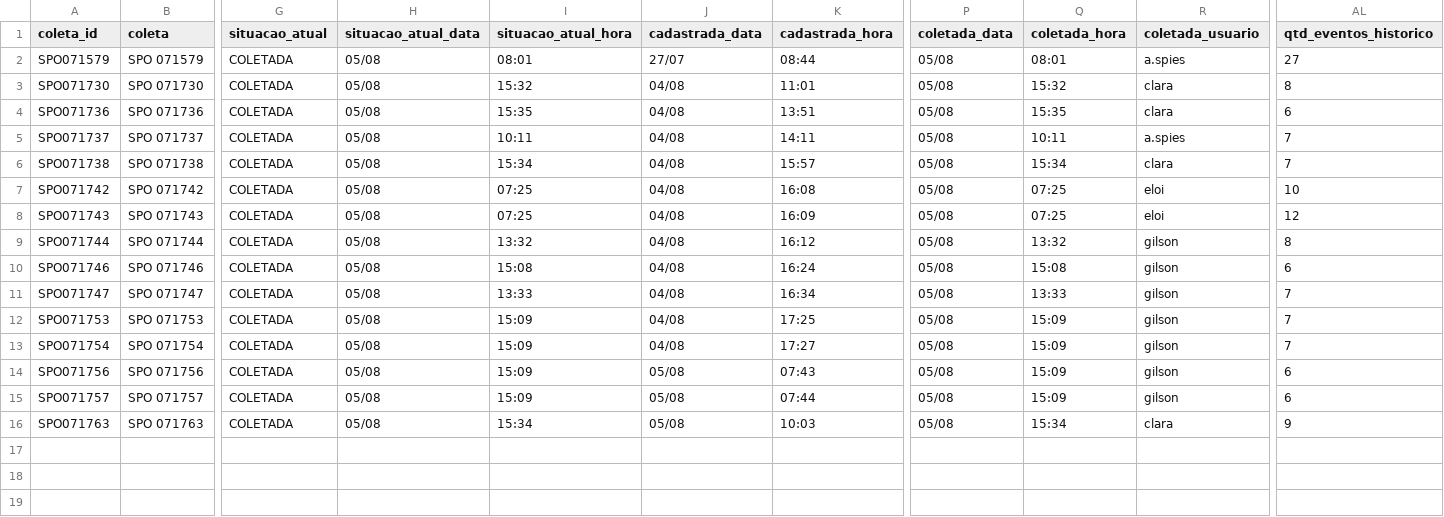
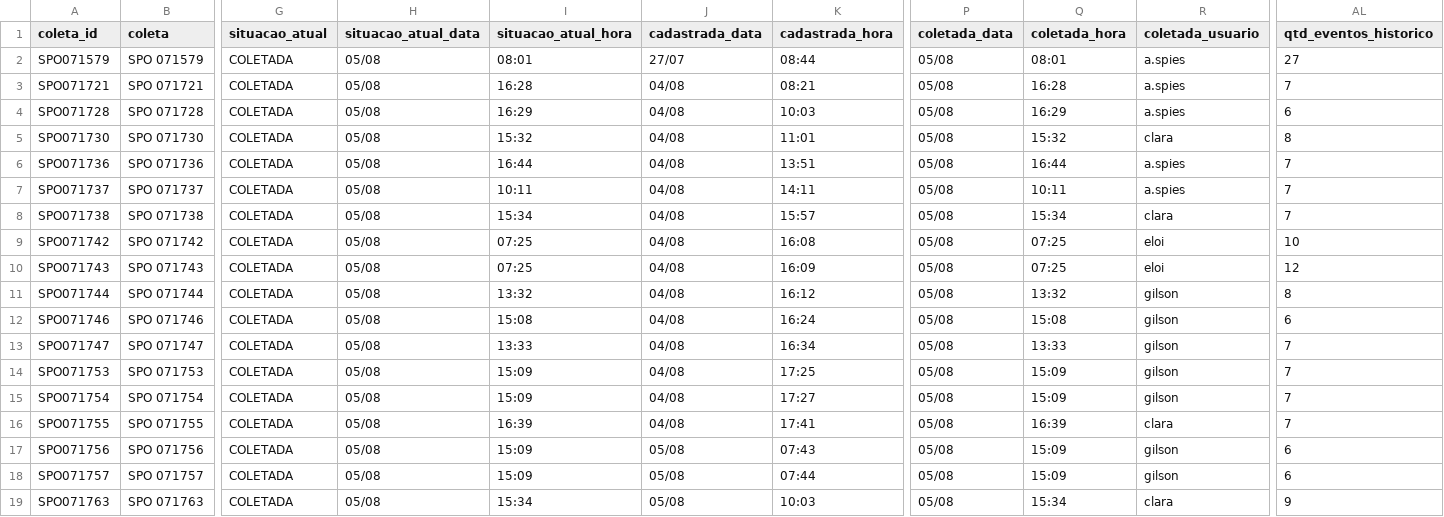
Before and after one commit to binhotransportes15/coletas-ace, a CSV file: dashboard/data/coletas.csv, drawn as a sheet; only a part is shown, gaps mark what is left out; addresses are those after the commit; rows hold the shown columns only; the diff names each change by its address in the sheet, - before the commit and + after, or states it on an @@ line.

Commit message:
chore(ace): atualiza projeto 2026-08-05 17:33

```diff
--- a/dashboard/data/coletas.csv
+++ b/dashboard/data/coletas.csv
+row 3: SPO071721 | SPO 071721 | COLETADA | 05/08 | 16:28 | 04/08 | 08:21 | 05/08 | 16:28 | a.spies | 7
+row 4: SPO071728 | SPO 071728 | COLETADA | 05/08 | 16:29 | 04/08 | 10:03 | 05/08 | 16:29 | a.spies | 6
-I6 (situacao_atual_hora): 15:35
+I6 (situacao_atual_hora): 16:44
-Q6 (coletada_hora): 15:35
+Q6 (coletada_hora): 16:44
-R6 (coletada_usuario): clara
+R6 (coletada_usuario): a.spies
-AL6 (qtd_eventos_historico): 6
+AL6 (qtd_eventos_historico): 7
+row 16: SPO071755 | SPO 071755 | COLETADA | 05/08 | 16:39 | 04/08 | 17:41 | 05/08 | 16:39 | clara | 7
```
Also changed, not shown: dashboard/data/agendamentos_225.csv, dashboard/data/armazem/veiculos_78.csv, 11 other files.
